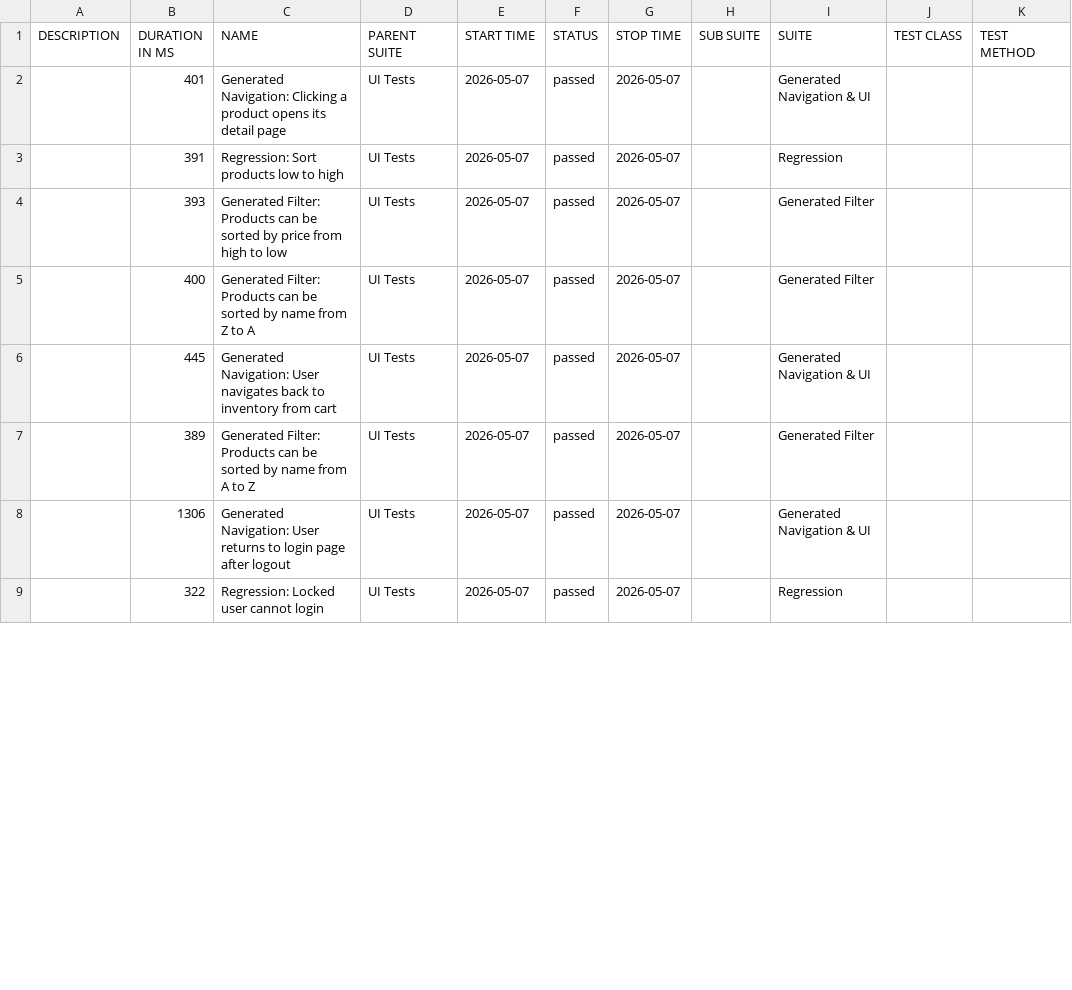
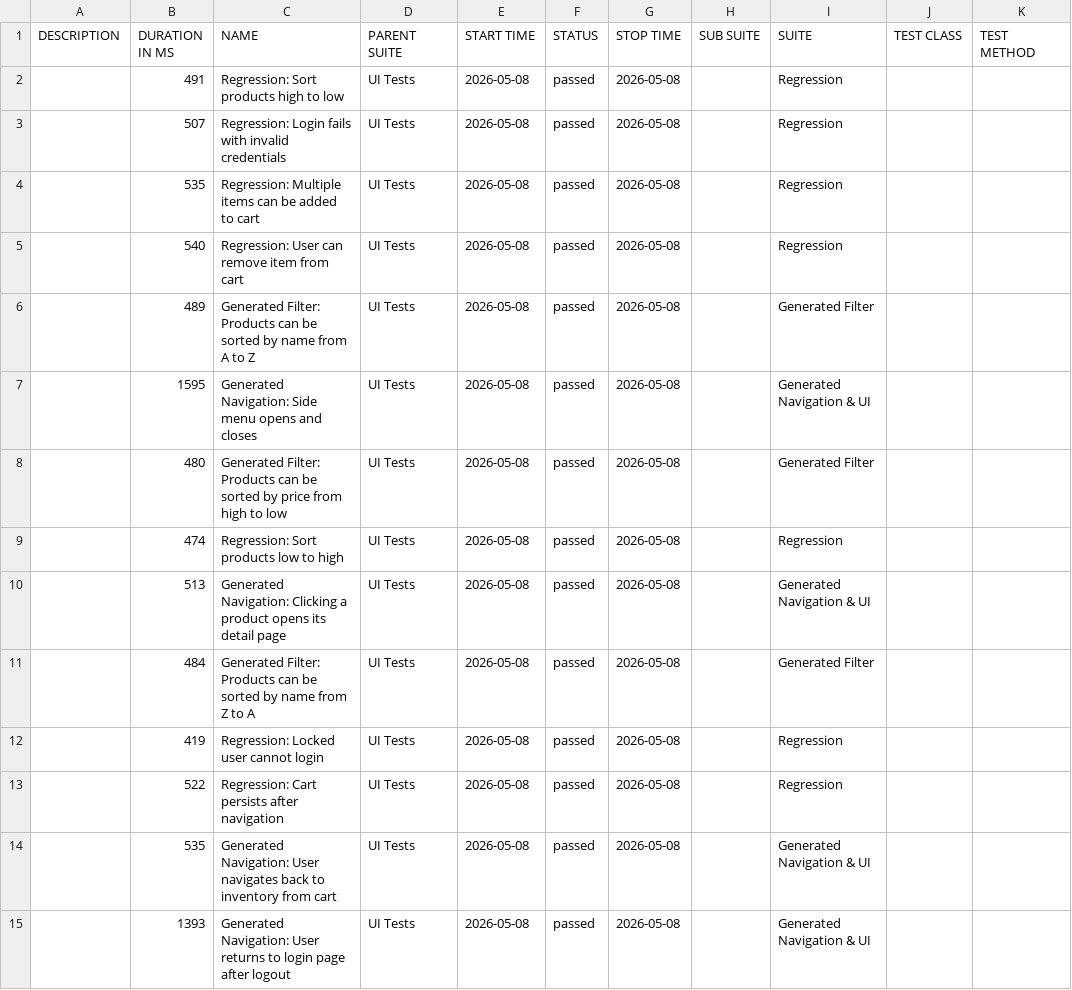
Before and after one commit to dinasagal/python-qa-framework2, a CSV file: data/suites.csv, drawn as a sheet; only a part is shown; the diff covers the shown part only.

```diff
--- a/data/suites.csv
+++ b/data/suites.csv
@@ -1,9 +1,15 @@
 "DESCRIPTION","DURATION IN MS","NAME","PARENT SUITE","START TIME","STATUS","STOP TIME","SUB SUITE","SUITE","TEST CLASS","TEST METHOD"
-"","401","Generated Navigation: Clicking a product opens its detail page","UI Tests","2026-05-07","passed","2026-05-07","","Generated Navigation & UI","",""
-"","391","Regression: Sort products low to high","UI Tests","2026-05-07","passed","2026-05-07","","Regression","",""
-"","393","Generated Filter: Products can be sorted by price from high to low","UI Tests","2026-05-07","passed","2026-05-07","","Generated Filter","",""
-"","400","Generated Filter: Products can be sorted by name from Z to A","UI Tests","2026-05-07","passed","2026-05-07","","Generated Filter","",""
-"","445","Generated Navigation: User navigates back to inventory from cart","UI Tests","2026-05-07","passed","2026-05-07","","Generated Navigation & UI","",""
-"","389","Generated Filter: Products can be sorted by name from A to Z","UI Tests","2026-05-07","passed","2026-05-07","","Generated Filter","",""
-"","1306","Generated Navigation: User returns to login page after logout","UI Tests","2026-05-07","passed","2026-05-07","","Generated Navigation & UI","",""
-"","322","Regression: Locked user cannot login","UI Tests","2026-05-07","passed","2026-05-07","","Regression","",""
+"","491","Regression: Sort products high to low","UI Tests","2026-05-08","passed","2026-05-08","","Regression","",""
+"","507","Regression: Login fails with invalid credentials","UI Tests","2026-05-08","passed","2026-05-08","","Regression","",""
+"","535","Regression: Multiple items can be added to cart","UI Tests","2026-05-08","passed","2026-05-08","","Regression","",""
+"","540","Regression: User can remove item from cart","UI Tests","2026-05-08","passed","2026-05-08","","Regression","",""
+"","489","Generated Filter: Products can be sorted by name from A to Z","UI Tests","2026-05-08","passed","2026-05-08","","Generated Filter","",""
+"","1595","Generated Navigation: Side menu opens and closes","UI Tests","2026-05-08","passed","2026-05-08","","Generated Navigation & UI","",""
+"","480","Generated Filter: Products can be sorted by price from high to low","UI Tests","2026-05-08","passed","2026-05-08","","Generated Filter","",""
+"","474","Regression: Sort products low to high","UI Tests","2026-05-08","passed","2026-05-08","","Regression","",""
+"","513","Generated Navigation: Clicking a product opens its detail page","UI Tests","2026-05-08","passed","2026-05-08","","Generated Navigation & UI","",""
+"","484","Generated Filter: Products can be sorted by name from Z to A","UI Tests","2026-05-08","passed","2026-05-08","","Generated Filter","",""
+"","419","Regression: Locked user cannot login","UI Tests","2026-05-08","passed","2026-05-08","","Regression","",""
+"","522","Regression: Cart persists after navigation","UI Tests","2026-05-08","passed","2026-05-08","","Regression","",""
+"","535","Generated Navigation: User navigates back to inventory from cart","UI Tests","2026-05-08","passed","2026-05-08","","Generated Navigation & UI","",""
+"","1393","Generated Navigation: User returns to login page after logout","UI Tests","2026-05-08","passed","2026-05-08","","Generated Navigation & UI","",""
```
Also changed, not shown: 6 removed rows and 14 edited cells elsewhere in this file, 32 other files.
